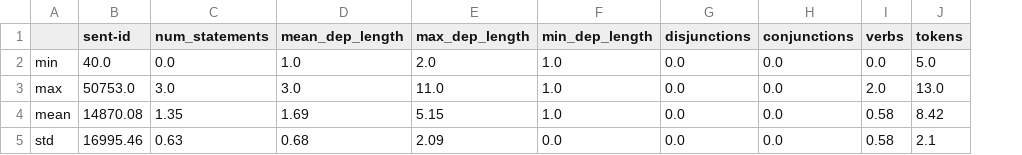
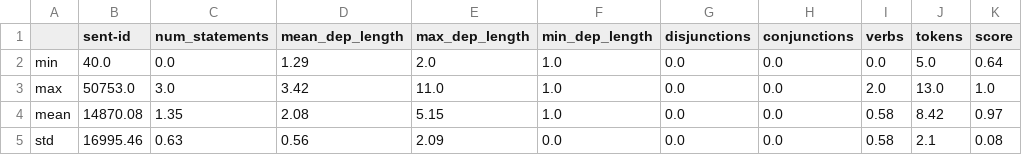
Before and after one commit to ansost/easy-to-read, a CSV file: data/metrics/trial_basics_stats.csv, drawn as a sheet; the diff names each change by its address in the sheet, - before the commit and + after, or states it on an @@ line.

```diff
--- a/data/metrics/trial_basics_stats.csv
+++ b/data/metrics/trial_basics_stats.csv
+column K (score), rows 2-5: 0.64 | 1.0 | 0.97 | 0.08
-D2 (mean_dep_length): 1.0
+D2 (mean_dep_length): 1.29
-D3 (mean_dep_length): 3.0
+D3 (mean_dep_length): 3.42
-D4 (mean_dep_length): 1.69
+D4 (mean_dep_length): 2.08
-D5 (mean_dep_length): 0.68
+D5 (mean_dep_length): 0.56
```
Also changed, not shown: data/metrics/train_basics_stats.csv, data/metrics/trial_basics.csv, 2 other files.
